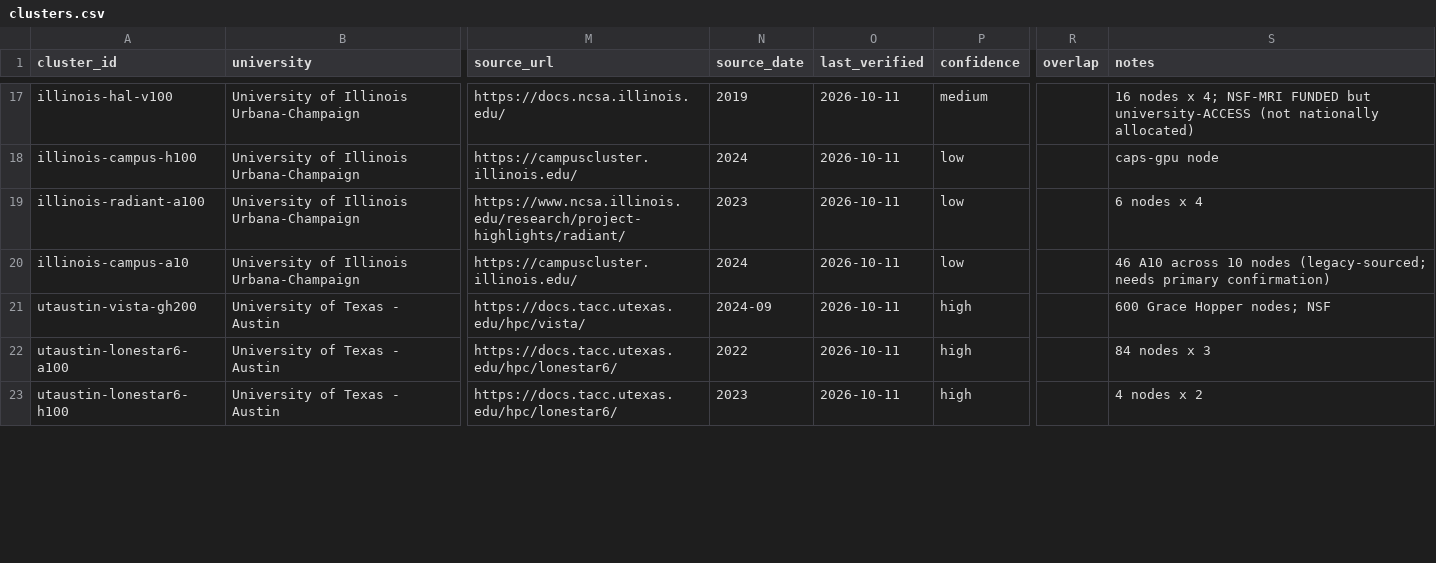
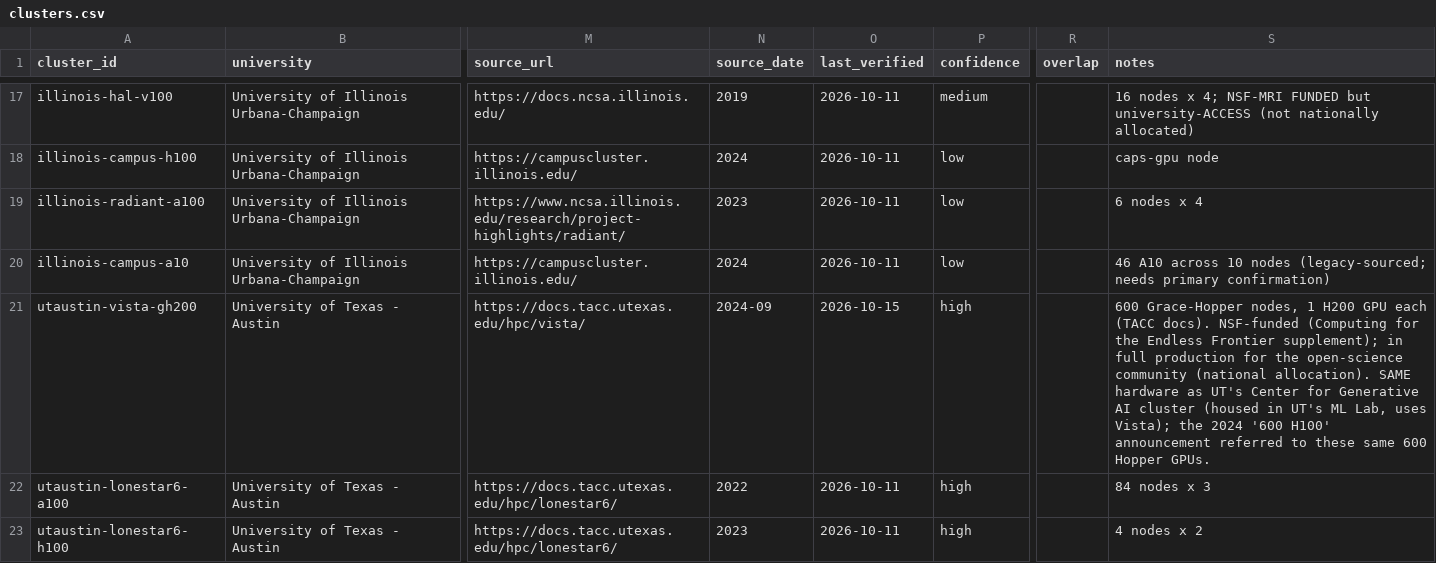
Before and after one commit to jryck/university-ai-compute, a CSV file: clusters.csv, drawn as a sheet; only a part is shown, gaps mark what is left out; the diff covers the shown part only; the diff names each change by its address in the sheet, - before the commit and + after, or states it on an @@ line.

```diff
--- a/clusters.csv
+++ b/clusters.csv
-O21 (last_verified): 2026-10-11
+O21 (last_verified): 2026-10-15
-S21 (notes): 600 Grace Hopper nodes; NSF
+S21 (notes): 600 Grace-Hopper nodes, 1 H200 GPU each (TACC docs). NSF-funded (Computing for the Endless Frontier supplement); in full production for the open-science community (national allocation). SAME hardware as UT's Center for Generative AI cluster (housed in UT's ML Lab, uses Vista); the 2024 '600 H100' announcement referred to these same 600 Hopper GPUs.
```
Also changed, not shown: 1 added row and 9 edited cells elsewhere in this file, 8 other files.
